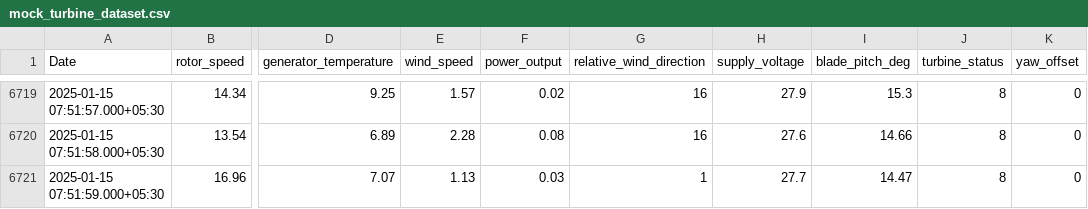
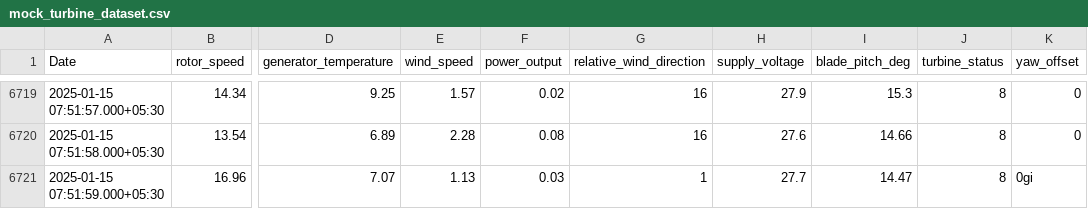
Before and after one commit to ashwinprakashnair-cmyk/Wind_Mini_Project, a CSV file: mock_turbine_dataset.csv, drawn as a sheet; only a part is shown, gaps mark what is left out; the diff names each change by its address in the sheet, - before the commit and + after, or states it on an @@ line.

Commit message:
nil

```diff
--- a/mock_turbine_dataset.csv
+++ b/mock_turbine_dataset.csv
-K6721 (yaw_offset): 0
+K6721 (yaw_offset): 0gi
```
